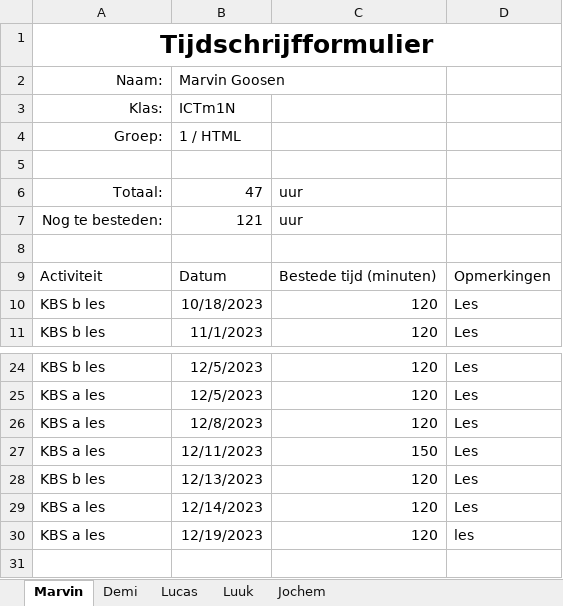
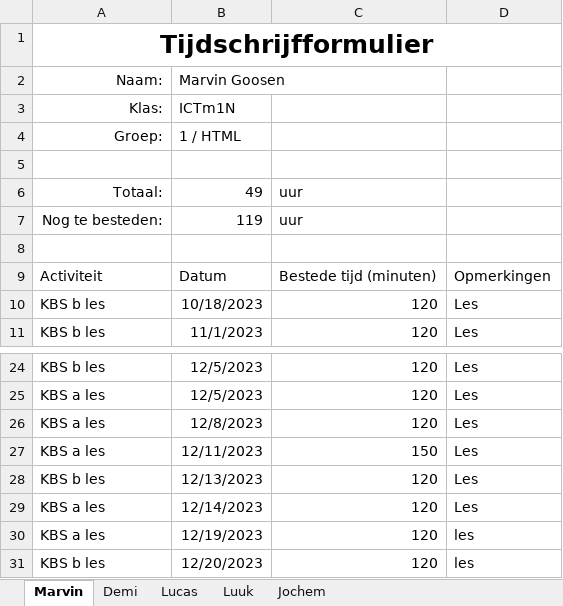
Before and after one commit to YoungSilent/nerdy_gadgets, an Excel workbook: docs/oplevering/08Projectdocumentatie/Tijdschrijfformulier.xlsx, sheet Marvin, drawn as a sheet; only a part is shown, gaps mark what is left out; values as stored, in another font and other column widths than the file's, no borders; table styles not drawn; the diff names each change by its address in the sheet, - before the commit and + after, or states it on an @@ line.

```diff
--- a/docs/oplevering/08Projectdocumentatie/Tijdschrijfformulier.xlsx (sheet Marvin)
+++ b/docs/oplevering/08Projectdocumentatie/Tijdschrijfformulier.xlsx (sheet Marvin)
-B6: 47
+B6: 49
-B7: 121
+B7: 119
+row 31: KBS b les | 12/20/2023 | 120 | les
```
Also changed, not shown: sheet Lucas, sheet Demi, sheet Luuk.
